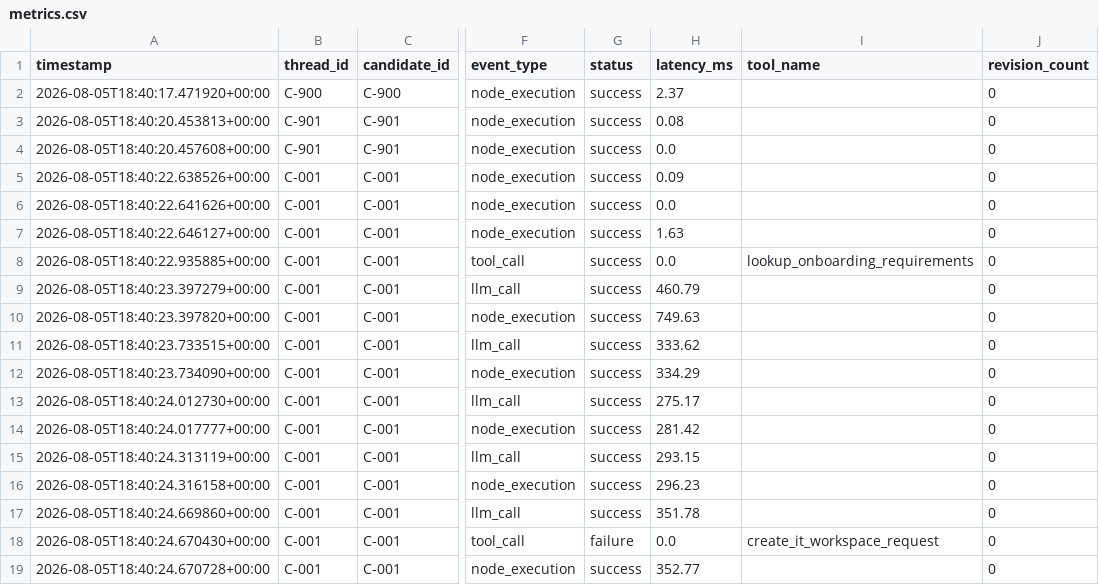
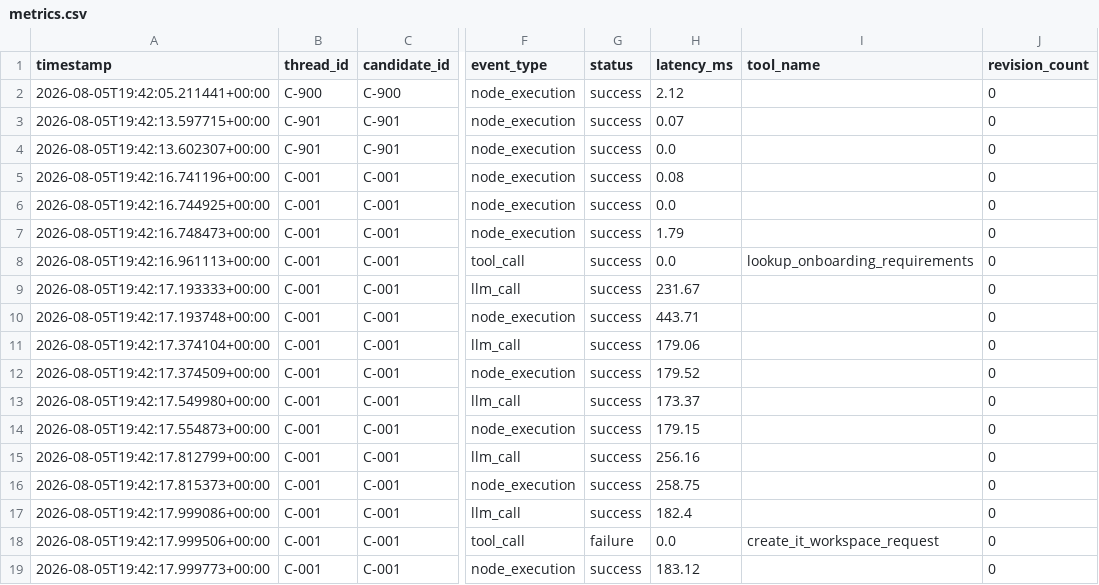
Before and after one commit to ns3271585-arch/AI-Agents-Engineering-Capstone, a CSV file: artifacts/metrics.csv, drawn as a sheet; only a part is shown, gaps mark what is left out; the diff covers the shown part only; the diff names each change by its address in the sheet, - before the commit and + after, or states it on an @@ line.

```diff
--- a/artifacts/metrics.csv
+++ b/artifacts/metrics.csv
-A2 (timestamp): 2026-08-05T18:40:17.471920+00:00
+A2 (timestamp): 2026-08-05T19:42:05.211441+00:00
-H2 (latency_ms): 2.37
+H2 (latency_ms): 2.12
-A3 (timestamp): 2026-08-05T18:40:20.453813+00:00
+A3 (timestamp): 2026-08-05T19:42:13.597715+00:00
-H3 (latency_ms): 0.08
+H3 (latency_ms): 0.07
-A4 (timestamp): 2026-08-05T18:40:20.457608+00:00
+A4 (timestamp): 2026-08-05T19:42:13.602307+00:00
-A5 (timestamp): 2026-08-05T18:40:22.638526+00:00
+A5 (timestamp): 2026-08-05T19:42:16.741196+00:00
-H5 (latency_ms): 0.09
+H5 (latency_ms): 0.08
-A6 (timestamp): 2026-08-05T18:40:22.641626+00:00
+A6 (timestamp): 2026-08-05T19:42:16.744925+00:00
-A7 (timestamp): 2026-08-05T18:40:22.646127+00:00
+A7 (timestamp): 2026-08-05T19:42:16.748473+00:00
-H7 (latency_ms): 1.63
+H7 (latency_ms): 1.79
-A8 (timestamp): 2026-08-05T18:40:22.935885+00:00
+A8 (timestamp): 2026-08-05T19:42:16.961113+00:00
-A9 (timestamp): 2026-08-05T18:40:23.397279+00:00
+A9 (timestamp): 2026-08-05T19:42:17.193333+00:00
-H9 (latency_ms): 460.79
+H9 (latency_ms): 231.67
-A10 (timestamp): 2026-08-05T18:40:23.397820+00:00
+A10 (timestamp): 2026-08-05T19:42:17.193748+00:00
-H10 (latency_ms): 749.63
+H10 (latency_ms): 443.71
-A11 (timestamp): 2026-08-05T18:40:23.733515+00:00
+A11 (timestamp): 2026-08-05T19:42:17.374104+00:00
-H11 (latency_ms): 333.62
+H11 (latency_ms): 179.06
-A12 (timestamp): 2026-08-05T18:40:23.734090+00:00
+A12 (timestamp): 2026-08-05T19:42:17.374509+00:00
-H12 (latency_ms): 334.29
+H12 (latency_ms): 179.52
-A13 (timestamp): 2026-08-05T18:40:24.012730+00:00
+A13 (timestamp): 2026-08-05T19:42:17.549980+00:00
-H13 (latency_ms): 275.17
+H13 (latency_ms): 173.37
-A14 (timestamp): 2026-08-05T18:40:24.017777+00:00
+A14 (timestamp): 2026-08-05T19:42:17.554873+00:00
-H14 (latency_ms): 281.42
+H14 (latency_ms): 179.15
-A15 (timestamp): 2026-08-05T18:40:24.313119+00:00
+A15 (timestamp): 2026-08-05T19:42:17.812799+00:00
-H15 (latency_ms): 293.15
+H15 (latency_ms): 256.16
-A16 (timestamp): 2026-08-05T18:40:24.316158+00:00
+A16 (timestamp): 2026-08-05T19:42:17.815373+00:00
-H16 (latency_ms): 296.23
+H16 (latency_ms): 258.75
-A17 (timestamp): 2026-08-05T18:40:24.669860+00:00
+A17 (timestamp): 2026-08-05T19:42:17.999086+00:00
-H17 (latency_ms): 351.78
+H17 (latency_ms): 182.4
-A18 (timestamp): 2026-08-05T18:40:24.670430+00:00
+A18 (timestamp): 2026-08-05T19:42:17.999506+00:00
-A19 (timestamp): 2026-08-05T18:40:24.670728+00:00
+A19 (timestamp): 2026-08-05T19:42:17.999773+00:00
-H19 (latency_ms): 352.77
+H19 (latency_ms): 183.12
```
Also changed, not shown: 44 edited cells elsewhere in this file, 7 other files.
